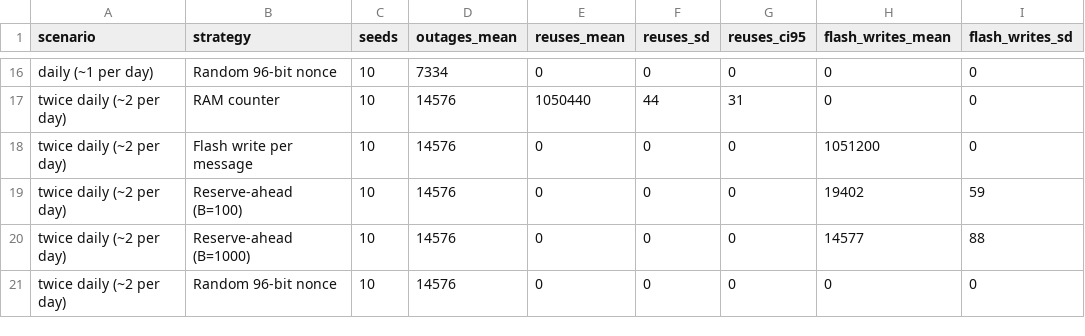
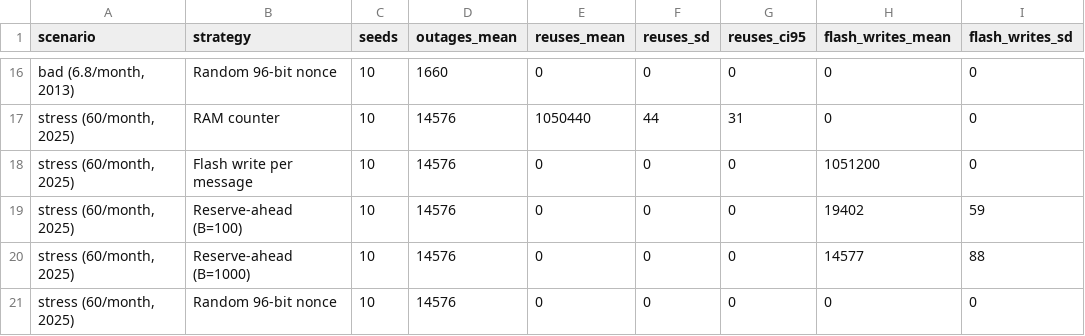
Before and after one commit to Ekaterina1239/CW_NET_SEC_CW1_2026_00019170, a CSV file: results/simulation.csv, drawn as a sheet; only a part is shown, gaps mark what is left out; the diff covers the shown part only; the diff names each change by its address in the sheet, - before the commit and + after, or states it on an @@ line.

```diff
--- a/results/simulation.csv
+++ b/results/simulation.csv
-A16 (scenario): daily (~1 per day)
+A16 (scenario): bad (6.8/month, 2013)
-D16 (outages_mean): 7334
+D16 (outages_mean): 1660
-A17:A21 (scenario): twice daily (~2 per day)
+A17:A21 (scenario): stress (60/month, 2025)
```
Also changed, not shown: 5 added rows, 5 removed rows and 31 edited cells elsewhere in this file, results/b_sweep.csv, results/benchmark_raw.csv, 14 other files.
